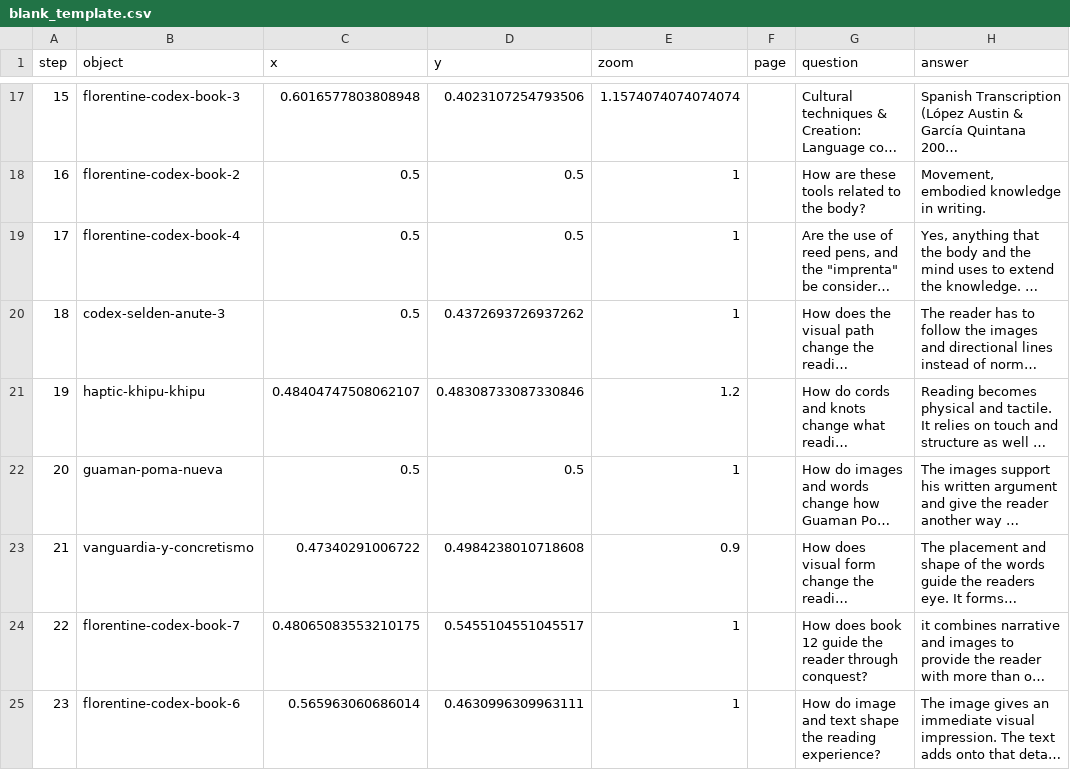
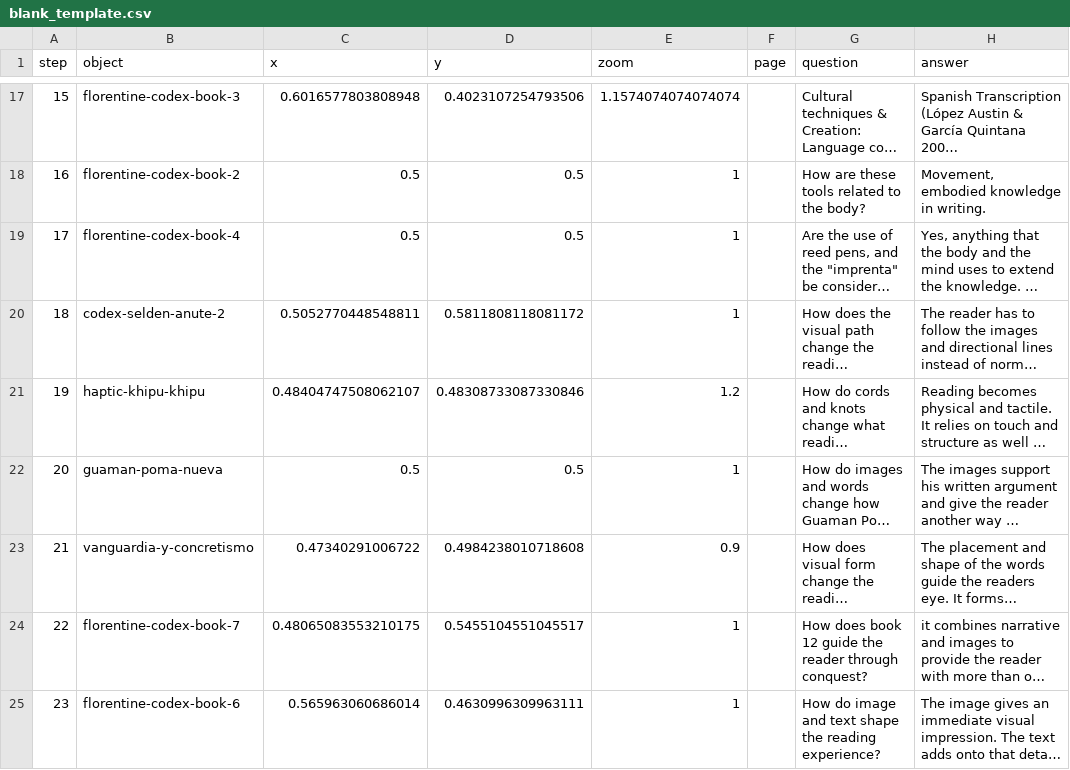
Before and after one commit to Roman-Empire26/final, a CSV file: telar-content/spreadsheets/blank_template.csv, drawn as a sheet; only a part is shown, gaps mark what is left out; long unchanged cells end in …; the diff names each change by its address in the sheet, - before the commit and + after, or states it on an @@ line.

```diff
--- a/telar-content/spreadsheets/blank_template.csv
+++ b/telar-content/spreadsheets/blank_template.csv
-B20 (object): codex-selden-anute-3
+B20 (object): codex-selden-anute-2
-C20 (x): 0.5
+C20 (x): 0.5052770448548811
-D20 (y): 0.4372693726937262
+D20 (y): 0.5811808118081172
```
Also changed, not shown: telar-content/spreadsheets/objects.csv, 1 other file.
